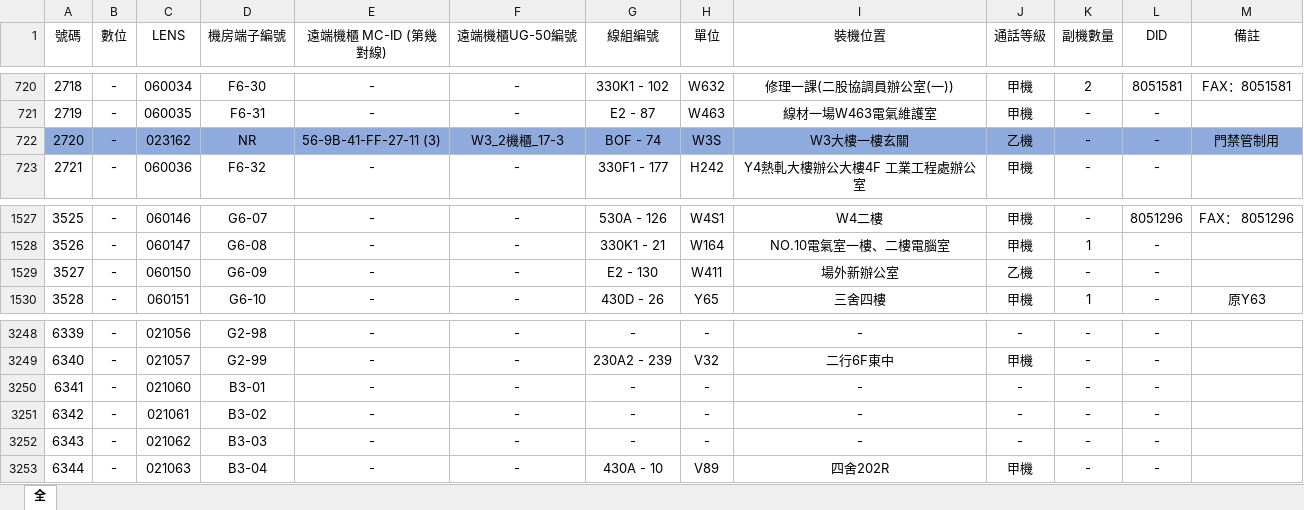
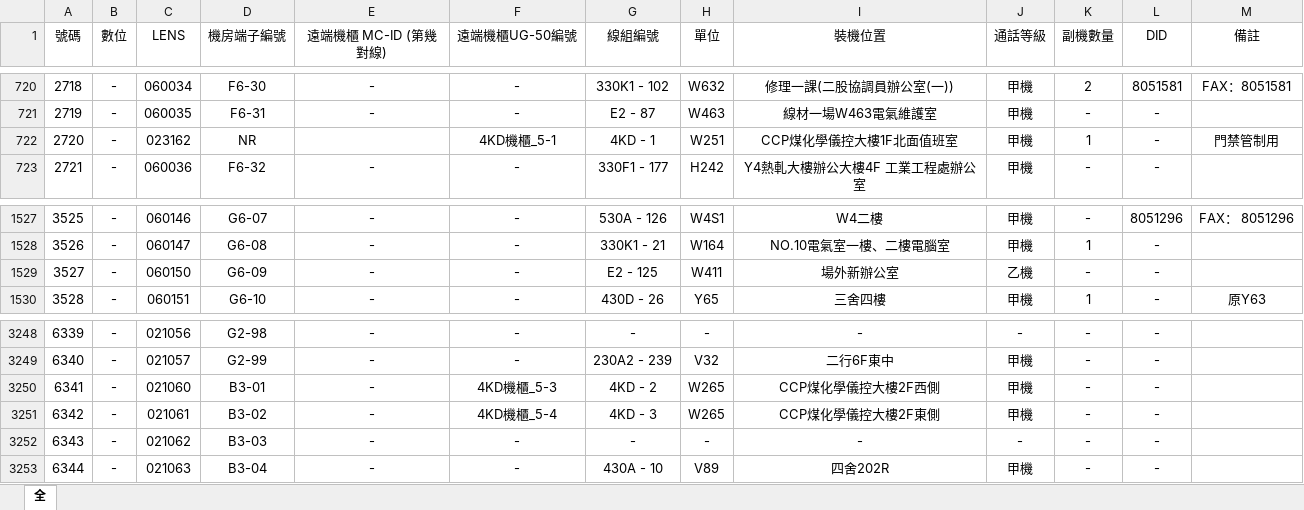
Before and after one commit to CSC-W513/search, an Excel workbook: tel/電話資料.xlsx, sheet 全, drawn as a sheet; only a part is shown, gaps mark what is left out; values as stored, in another font and other column widths than the file's, no borders; the diff names each change by its address in the sheet, - before the commit and + after, or states it on an @@ line.

Commit message:
Update 電話資料.xlsx

```diff
--- a/tel/電話資料.xlsx (sheet 全)
+++ b/tel/電話資料.xlsx (sheet 全)
-A722:M722 fill: #8FAADC
+A722:M722 fill: none
-E722 (遠端機櫃 MC-ID (第幾對線)): 56-9B-41-FF-27-11 (3)
+E722 (遠端機櫃 MC-ID (第幾對線)): (empty)
-F722 (遠端機櫃UG-50編號): W3_2機櫃_17-3
+F722 (遠端機櫃UG-50編號): 4KD機櫃_5-1
-G722 (線組編號): BOF - 74
+G722 (線組編號): 4KD - 1
-H722 (單位): W3S
+H722 (單位): W251
-I722 (裝機位置): W3大樓一樓玄關
+I722 (裝機位置): CCP煤化學儀控大樓1F北面值班室
-J722 (通話等級): 乙機
+J722 (通話等級): 甲機
-K722 (副機數量): -
+K722 (副機數量): 1
-G1529 (線組編號): E2 - 130
+G1529 (線組編號): E2 - 125
-F3250 (遠端機櫃UG-50編號): -
+F3250 (遠端機櫃UG-50編號): 4KD機櫃_5-3
-G3250 (線組編號): -
+G3250 (線組編號): 4KD - 2
-H3250:H3251 (單位): -
+H3250:H3251 (單位): W265
-I3250 (裝機位置): -
+I3250 (裝機位置): CCP煤化學儀控大樓2F西側
-J3250:J3251 (通話等級): -
+J3250:J3251 (通話等級): 甲機
-F3251 (遠端機櫃UG-50編號): -
+F3251 (遠端機櫃UG-50編號): 4KD機櫃_5-4
-G3251 (線組編號): -
+G3251 (線組編號): 4KD - 3
-I3251 (裝機位置): -
+I3251 (裝機位置): CCP煤化學儀控大樓2F東側
```
